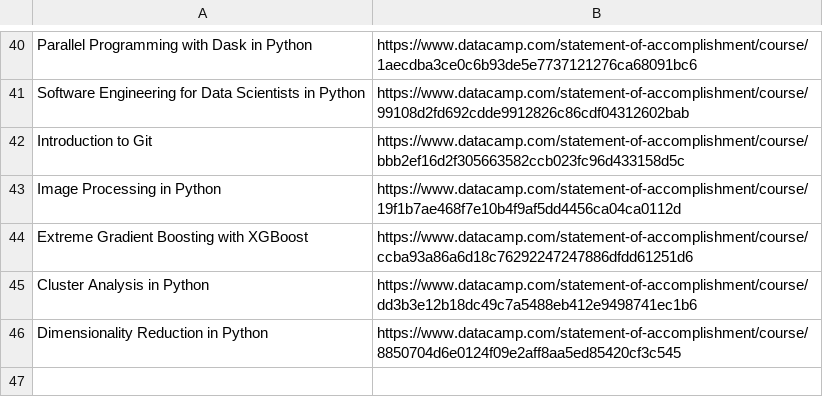
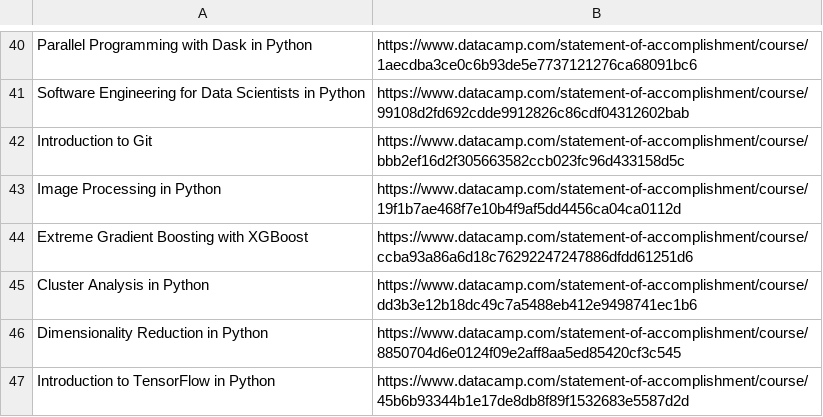
Before and after one commit to ggjuancamilo/DataCamp, a CSV file: Certificates/Courses/zzzlinks.csv, drawn as a sheet; only a part is shown, gaps mark what is left out.

Commit message:
tf certificate

```diff
--- a/Certificates/Courses/zzzlinks.csv
+++ b/Certificates/Courses/zzzlinks.csv
@@ -46 +46,2 @@ Cluster Analysis in Python,https://www.datacamp.com/statement-of-accomplishment/
 Dimensionality Reduction in Python,https://www.datacamp.com/statement-of-accomplishment/course/8850704d6e0124f09e2aff8aa5ed85420cf3c545
+Introduction to TensorFlow in Python,https://www.datacamp.com/statement-of-accomplishment/course/45b6b93344b1e17de8db8f89f1532683e5587d2d
```
Also changed, not shown: 1 other file.
